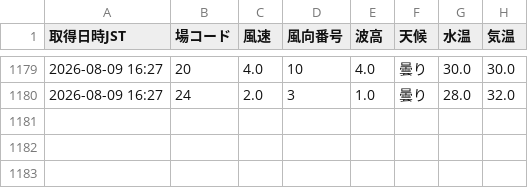
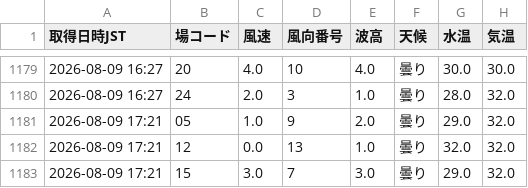
Before and after one commit to shigezou926/pallas-mercato-7k9, a CSV file: docs/data/liveWeatherHistory.csv, drawn as a sheet; only a part is shown, gaps mark what is left out; the diff names each change by its address in the sheet, - before the commit and + after, or states it on an @@ line.

```diff
--- a/docs/data/liveWeatherHistory.csv
+++ b/docs/data/liveWeatherHistory.csv
+row 1181: 2026-08-09 17:21 | 05 | 1.0 | 9 | 2.0 | 曇り | 29.0 | 32.0
+row 1182: 2026-08-09 17:21 | 12 | 0.0 | 13 | 1.0 | 曇り | 32.0 | 32.0
+row 1183: 2026-08-09 17:21 | 15 | 3.0 | 7 | 3.0 | 曇り | 29.0 | 32.0
```
Also changed, not shown: 1 other file.
